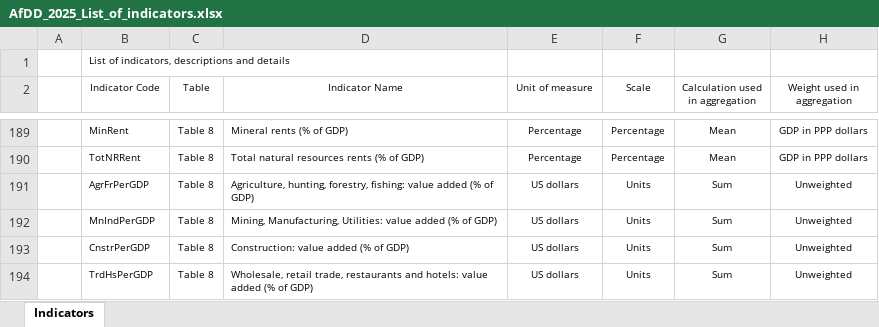
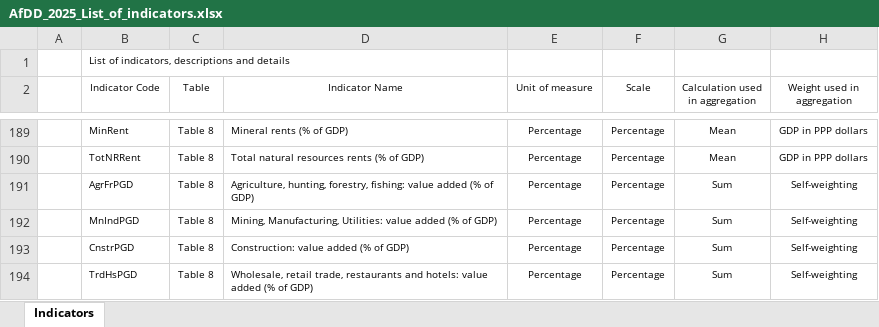
Before and after one commit to AfDD-DDAf/AfDD-DDAf-2025, an Excel workbook: AfDD_2025_List_of_indicators.xlsx, sheet Indicators, drawn as a sheet; only a part is shown, gaps mark what is left out; values as stored, in another font and other column widths than the file's, no borders; table styles not drawn; the diff covers the shown part only; the diff names each change by its address in the sheet, - before the commit and + after, or states it on an @@ line.

```diff
--- a/AfDD_2025_List_of_indicators.xlsx (sheet Indicators)
+++ b/AfDD_2025_List_of_indicators.xlsx (sheet Indicators)
-B191 (Indicator Code): AgrFrPerGDP
+B191 (Indicator Code): AgrFrPGD
-E191:E194 (Unit of measure): US dollars
+E191:E194 (Unit of measure): Percentage
-F191:F194 (Scale): Units
+F191:F194 (Scale): Percentage
-H191:H194 (Weight used in aggregation): Unweighted
+H191:H194 (Weight used in aggregation): Self-weighting
-B192 (Indicator Code): MnIndPerGDP
+B192 (Indicator Code): MnIndPGD
-B193 (Indicator Code): CnstrPerGDP
+B193 (Indicator Code): CnstrPGD
-B194 (Indicator Code): TrdHsPerGDP
+B194 (Indicator Code): TrdHsPGD
```
Also changed, not shown: 2 added rows, 3 removed rows and 36 edited cells elsewhere in this sheet, AfDD_2025_Annex_Table_Tab08.xlsx, AfDD_2025_Annex_Table_Tab11.xlsx, 40 other files.
